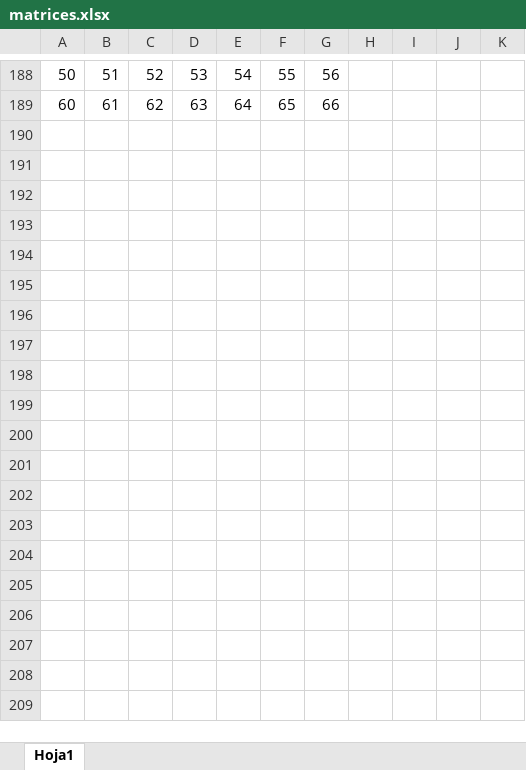
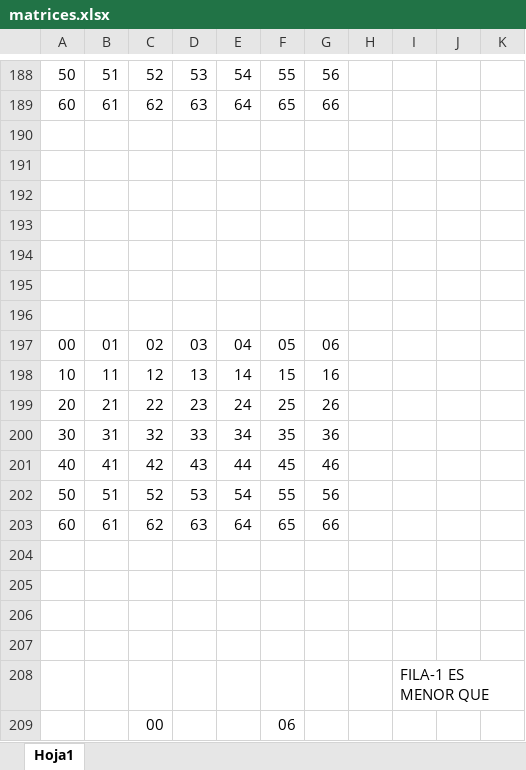
Before and after one commit to CielitoM/python-exercises, an Excel workbook: MATRICES/matrices.xlsx, sheet Hoja1, drawn as a sheet; only a part is shown, gaps mark what is left out; values as stored, in another font and other column widths than the file's, no cell formats; charts and pictures not drawn; the diff covers the shown part only; the diff names each change by its address in the sheet, - before the commit and + after, or states it on an @@ line.

```diff
--- a/MATRICES/matrices.xlsx (sheet Hoja1)
+++ b/MATRICES/matrices.xlsx (sheet Hoja1)
+row 190: (empty)
+row 191: (empty)
+row 192: (empty)
+row 193: (empty)
+row 194: (empty)
+row 195: (empty)
+row 196: (empty)
+row 197: 00 | 01 | 02 | 03 | 04 | 05 | 06
+row 198: 10 | 11 | 12 | 13 | 14 | 15 | 16
+row 199: 20 | 21 | 22 | 23 | 24 | 25 | 26
+row 200: 30 | 31 | 32 | 33 | 34 | 35 | 36
+row 201: 40 | 41 | 42 | 43 | 44 | 45 | 46
+row 202: 50 | 51 | 52 | 53 | 54 | 55 | 56
+row 203: 60 | 61 | 62 | 63 | 64 | 65 | 66
+row 204: (empty)
+row 205: (empty)
+row 206: (empty)
+row 207: (empty)
+row 208:  |  |  |  |  |  |  |  | FILA-1 ES MENOR QUE
+row 209:  |  | 00 |  |  | 06
```
Also changed, not shown: 39 added rows elsewhere in this sheet, cell formats, charts or pictures, 1 other file.
